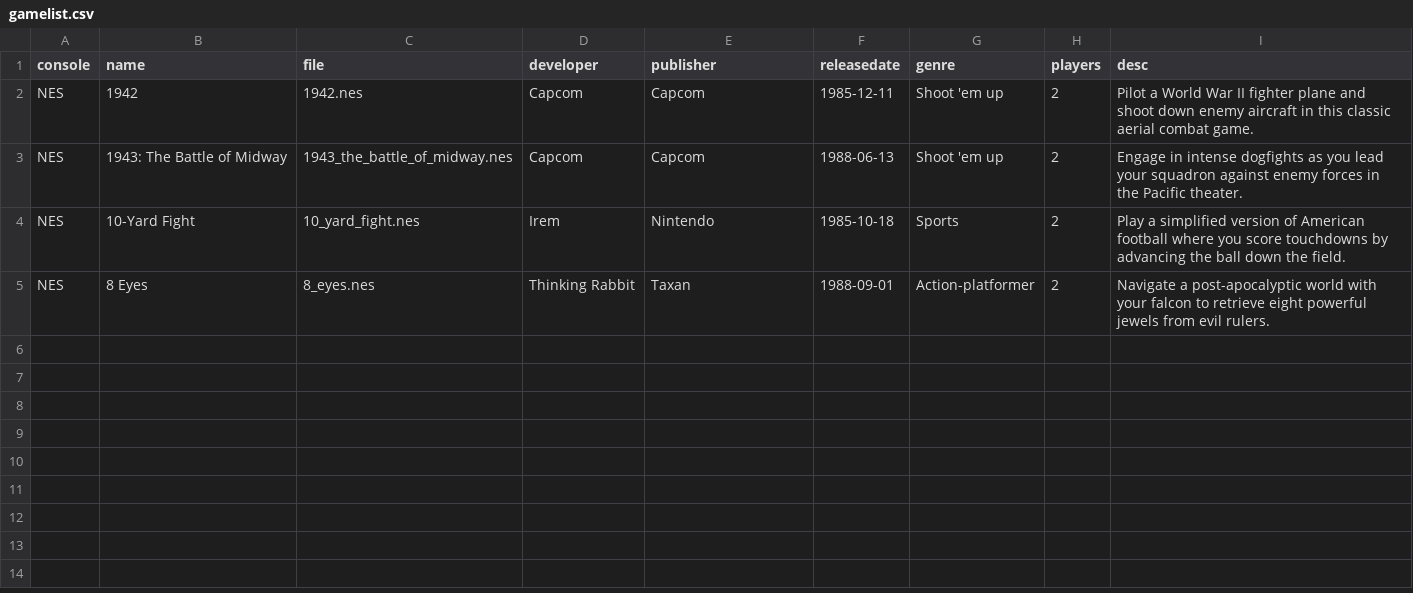
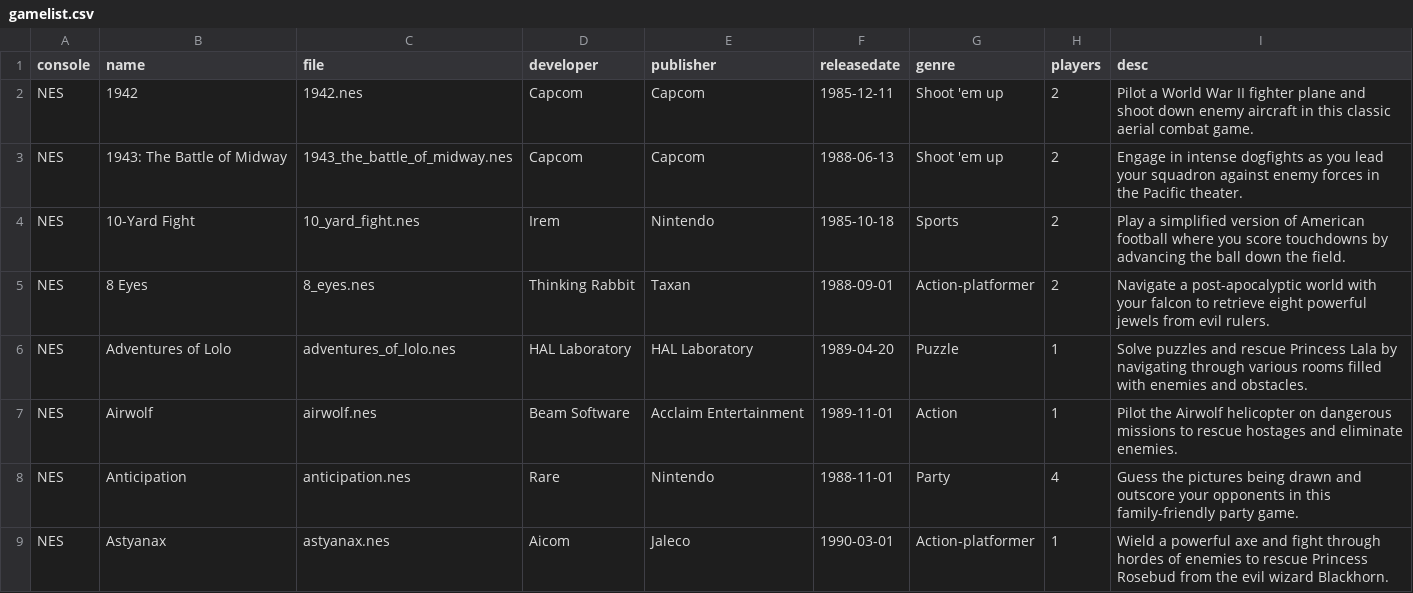
Before and after one commit to rixwoodling/gamelist, a CSV file: gamelist.csv, drawn as a sheet; the diff names each change by its address in the sheet, - before the commit and + after, or states it on an @@ line.

Commit message:
Update gamelist.csv

```diff
--- a/gamelist.csv
+++ b/gamelist.csv
+row 6: NES | Adventures of Lolo | adventures_of_lolo.nes | HAL Laboratory | HAL Laboratory | 1989-04-20 | Puzzle | 1 | Solve puzzles and rescue Princess Lala by navigating through various rooms filled with enemies and obstacles.
+row 7: NES | Airwolf | airwolf.nes | Beam Software | Acclaim Entertainment | 1989-11-01 | Action | 1 | Pilot the Airwolf helicopter on dangerous missions to rescue hostages and eliminate enemies.
+row 8: NES | Anticipation | anticipation.nes | Rare | Nintendo | 1988-11-01 | Party | 4 | Guess the pictures being drawn and outscore your opponents in this family-friendly party game.
+row 9: NES | Astyanax | astyanax.nes | Aicom | Jaleco | 1990-03-01 | Action-platformer | 1 | Wield a powerful axe and fight through hordes of enemies to rescue Princess Rosebud from the evil wizard Blackhorn.
```
